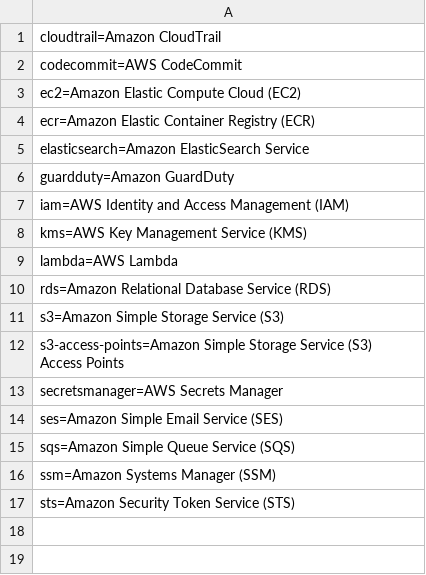
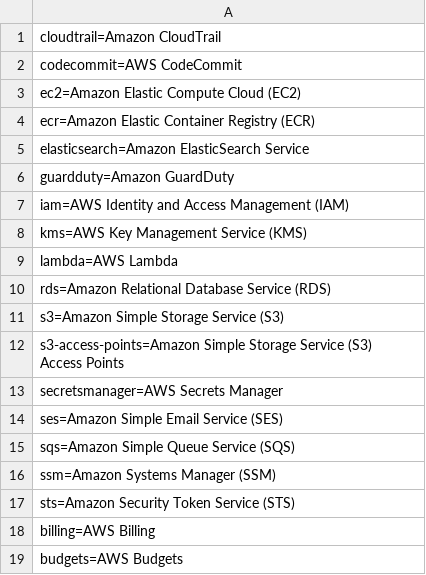
Before and after one commit to aws-samples/aws-iam-permissions-guardrails, a CSV file: guardrails/names.csv, drawn as a sheet; the diff names each change by its address in the sheet, - before the commit and + after, or states it on an @@ line.

Commit message:
budgets and billing

```diff
--- a/guardrails/names.csv
+++ b/guardrails/names.csv
+row 18: billing=AWS Billing
+row 19: budgets=AWS Budgets
```
Also changed, not shown: 1 other file.
